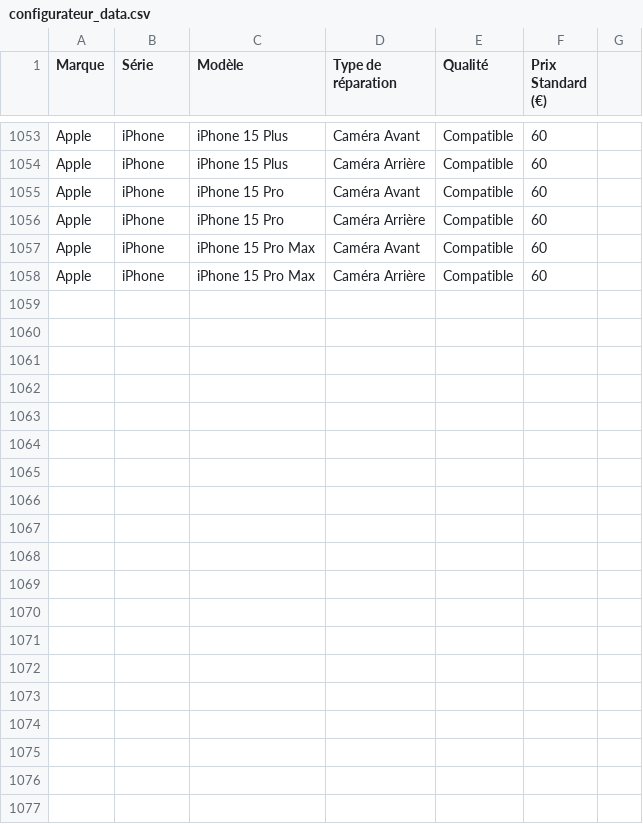
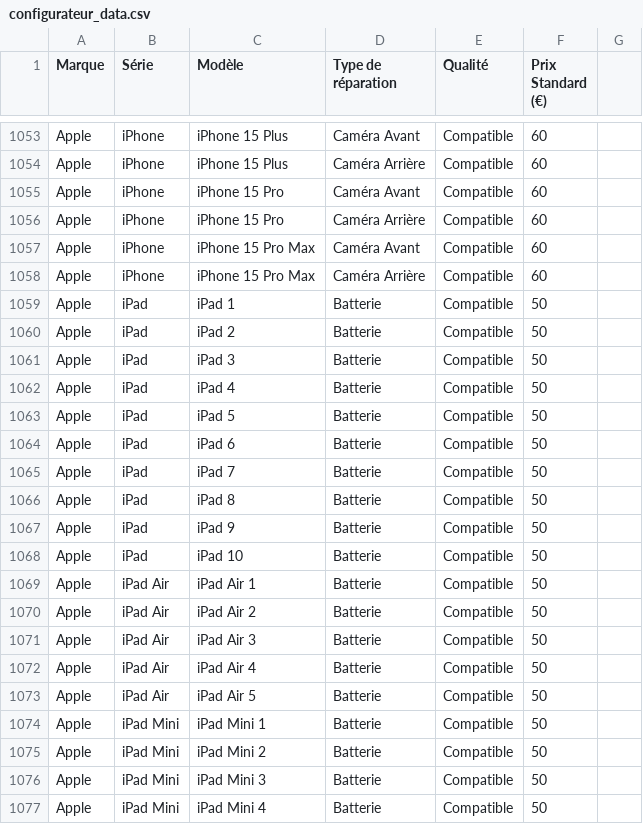
Before and after one commit to LATELIER0000/configurateur-odoo, a CSV file: configurateur_data.csv, drawn as a sheet; only a part is shown, gaps mark what is left out; the diff covers the shown part only.

```diff
--- a/configurateur_data.csv
+++ b/configurateur_data.csv
@@ -1058 +1058,20 @@ Apple;iPhone;iPhone 15 Pro Max;Caméra Avant;Compatible;60
 Apple;iPhone;iPhone 15 Pro Max;Caméra Arrière;Compatible;60
+Apple;iPad;iPad 1;Batterie;Compatible;50
+Apple;iPad;iPad 2;Batterie;Compatible;50
+Apple;iPad;iPad 3;Batterie;Compatible;50
+Apple;iPad;iPad 4;Batterie;Compatible;50
+Apple;iPad;iPad 5;Batterie;Compatible;50
+Apple;iPad;iPad 6;Batterie;Compatible;50
+Apple;iPad;iPad 7;Batterie;Compatible;50
+Apple;iPad;iPad 8;Batterie;Compatible;50
+Apple;iPad;iPad 9;Batterie;Compatible;50
+Apple;iPad;iPad 10;Batterie;Compatible;50
+Apple;iPad Air;iPad Air 1;Batterie;Compatible;50
+Apple;iPad Air;iPad Air 2;Batterie;Compatible;50
+Apple;iPad Air;iPad Air 3;Batterie;Compatible;50
+Apple;iPad Air;iPad Air 4;Batterie;Compatible;50
+Apple;iPad Air;iPad Air 5;Batterie;Compatible;50
+Apple;iPad Mini;iPad Mini 1;Batterie;Compatible;50
+Apple;iPad Mini;iPad Mini 2;Batterie;Compatible;50
+Apple;iPad Mini;iPad Mini 3;Batterie;Compatible;50
+Apple;iPad Mini;iPad Mini 4;Batterie;Compatible;50
```
Also changed, not shown: 14 added rows elsewhere in this file.
